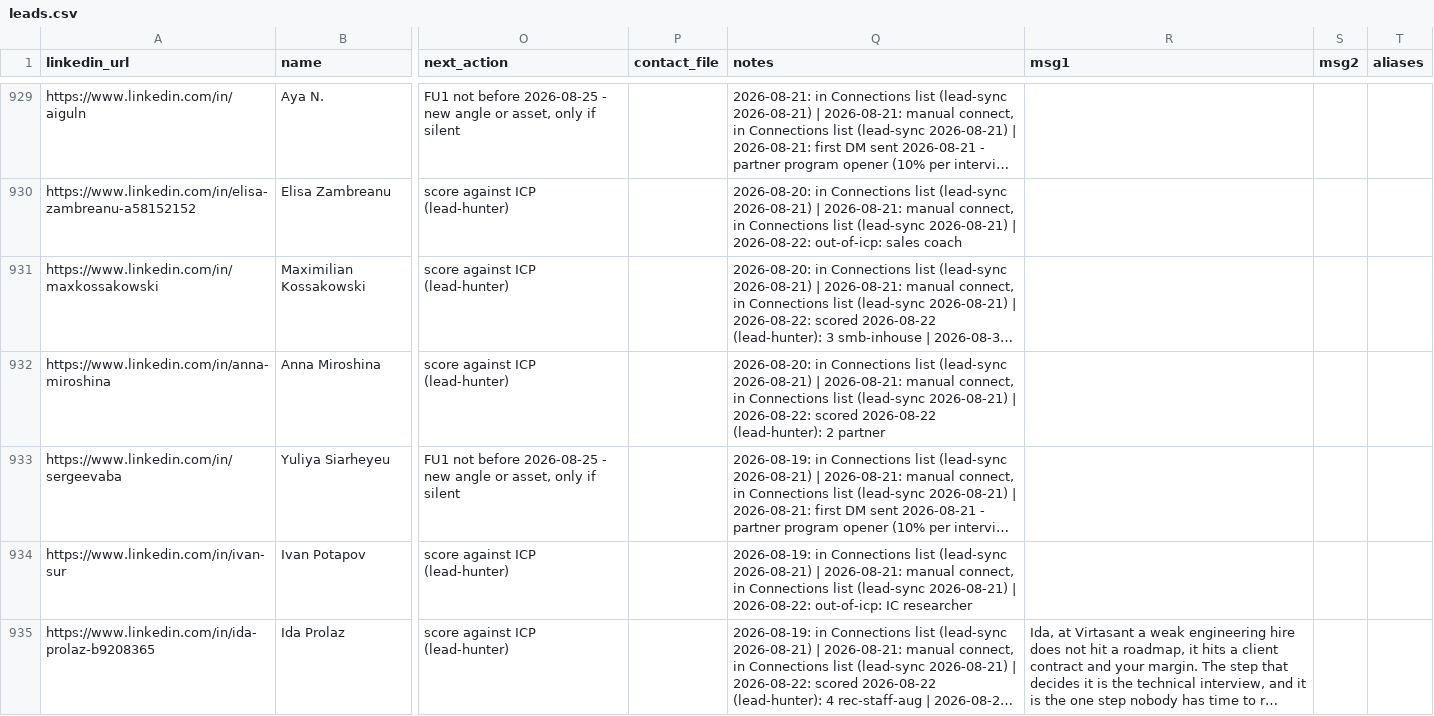
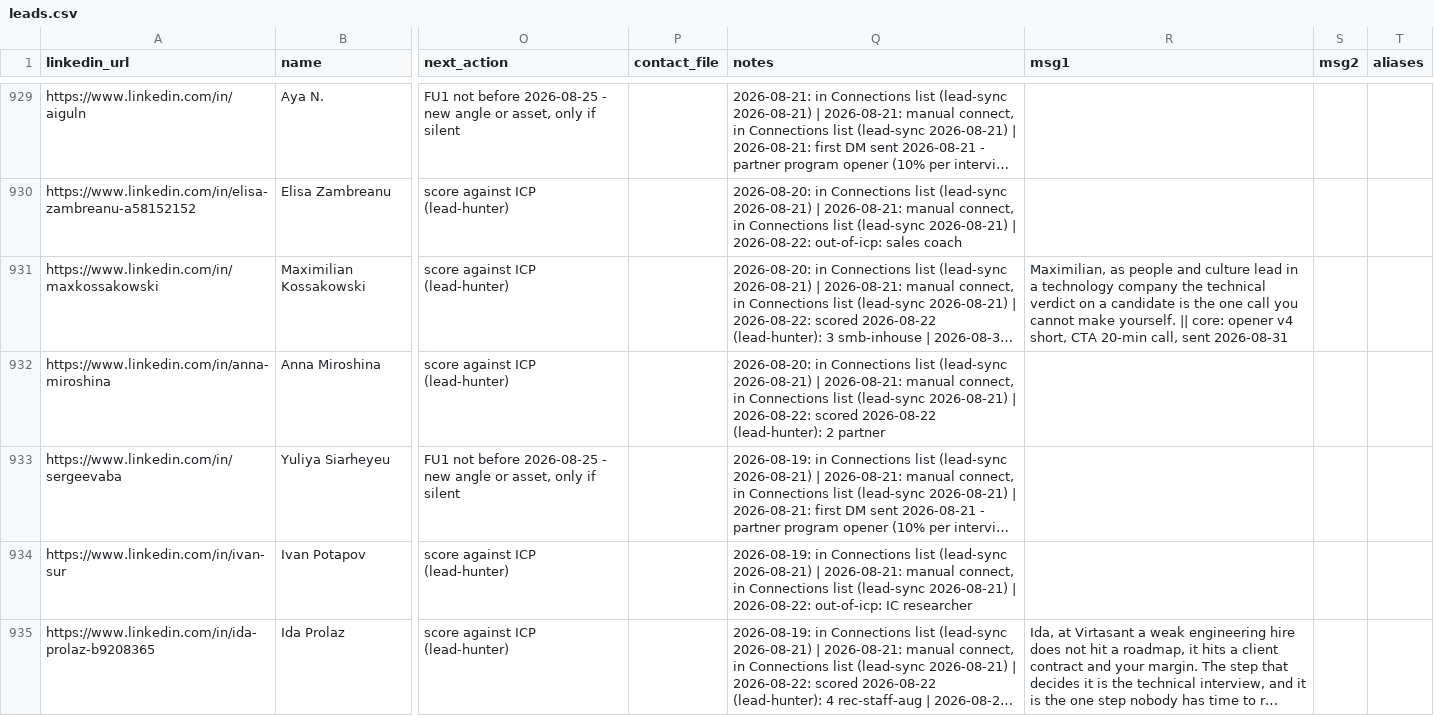
Before and after one commit to aborovkov/hiresignal_sales_brain, a CSV file: crm/leads.csv, drawn as a sheet; only a part is shown, gaps mark what is left out; long unchanged cells end in …; the diff names each change by its address in the sheet, - before the commit and + after, or states it on an @@ line.

```diff
--- a/crm/leads.csv
+++ b/crm/leads.csv
-R931 (msg1): (empty)
+R931 (msg1): Maximilian, as people and culture lead in a technology company the technical verdict on a candidate is the one call you cannot make yourself. || core: opener v4 short, CTA 20-min call, sent 2026-08-31
```
Also changed, not shown: crm/events.csv.
